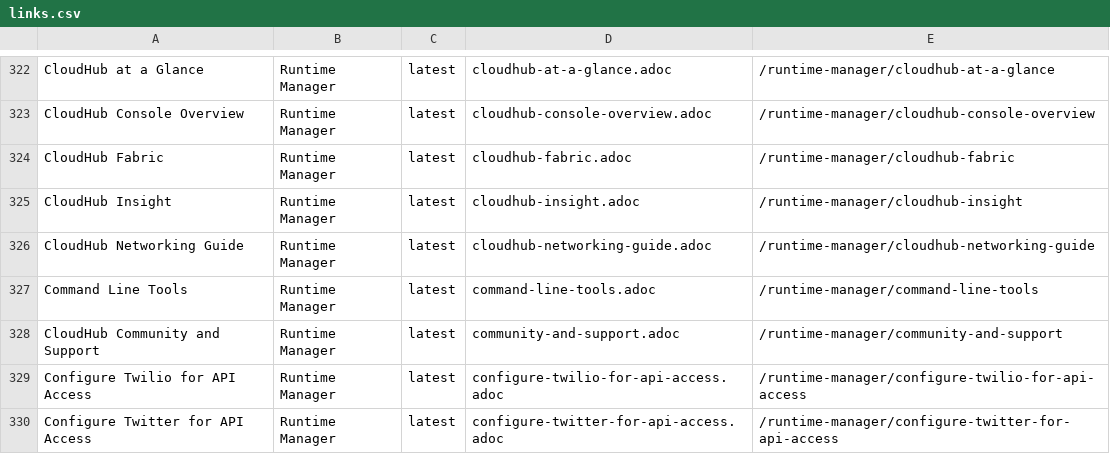
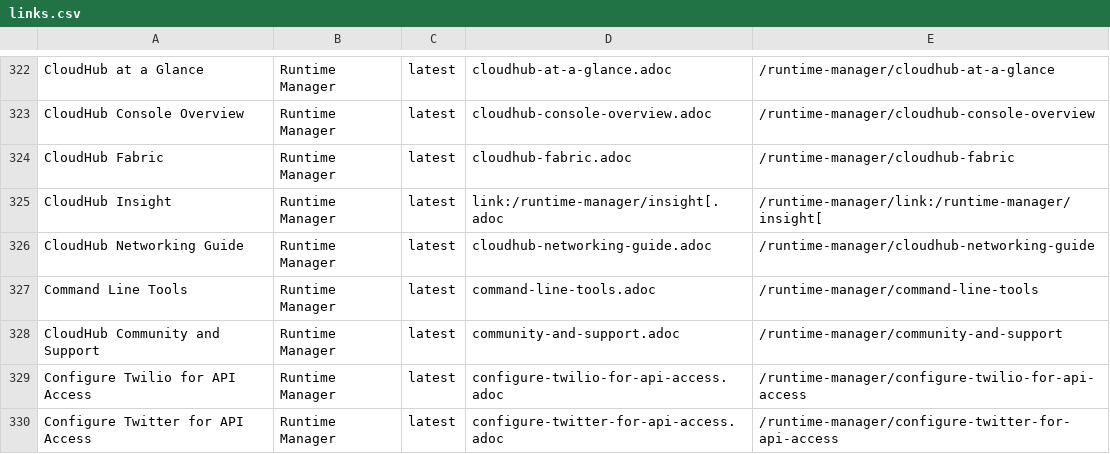
Before and after one commit to paulcalabro/mulesoft-docs, a CSV file: links.csv, drawn as a sheet; only a part is shown, gaps mark what is left out.

Commit message:
cloudhub-insight  -> insight

```diff
--- a/links.csv
+++ b/links.csv
@@ -324,3 +324,3 @@ CloudHub Console Overview,Runtime Manager,latest,cloudhub-console-overview.adoc,
 CloudHub Fabric,Runtime Manager,latest,cloudhub-fabric.adoc,/runtime-manager/cloudhub-fabric
-CloudHub Insight,Runtime Manager,latest,cloudhub-insight.adoc,/runtime-manager/cloudhub-insight
+CloudHub Insight,Runtime Manager,latest,link:/runtime-manager/insight[.adoc,/runtime-manager/link:/runtime-manager/insight[
 CloudHub Networking Guide,Runtime Manager,latest,cloudhub-networking-guide.adoc,/runtime-manager/cloudhub-networking-guide
```
Also changed, not shown: 45 other files.
